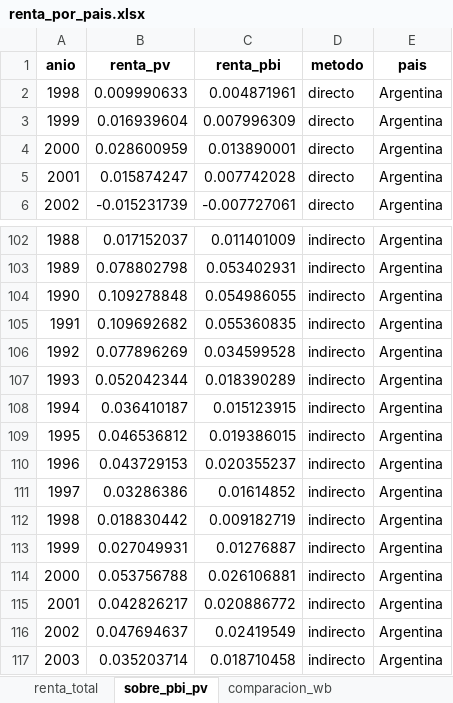
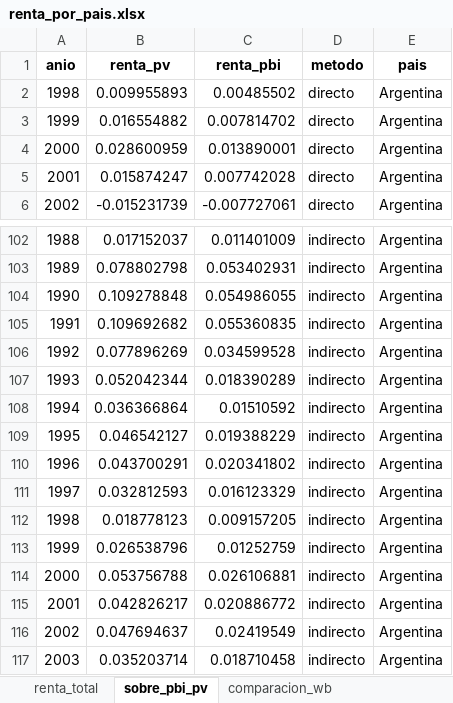
Before and after one commit to mateosuster/pioYPFConicet, an Excel workbook: analisis/resultados/comparacion_paises/renta_por_pais.xlsx, sheet sobre_pbi_pv, drawn as a sheet; only a part is shown, gaps mark what is left out; values as stored, in another font and other column widths than the file's, no borders; the diff names each change by its address in the sheet, - before the commit and + after, or states it on an @@ line.

```diff
--- a/analisis/resultados/comparacion_paises/renta_por_pais.xlsx (sheet sobre_pbi_pv)
+++ b/analisis/resultados/comparacion_paises/renta_por_pais.xlsx (sheet sobre_pbi_pv)
-B2 (renta_pv): 0.009990633
+B2 (renta_pv): 0.009955893
-C2 (renta_pbi): 0.004871961
+C2 (renta_pbi): 0.00485502
-B3 (renta_pv): 0.016939604
+B3 (renta_pv): 0.016554882
-C3 (renta_pbi): 0.007996309
+C3 (renta_pbi): 0.007814702
-B108 (renta_pv): 0.036410187
+B108 (renta_pv): 0.036366864
-C108 (renta_pbi): 0.015123915
+C108 (renta_pbi): 0.01510592
-B109 (renta_pv): 0.046536812
+B109 (renta_pv): 0.046542127
-C109 (renta_pbi): 0.019386015
+C109 (renta_pbi): 0.019388229
-B110 (renta_pv): 0.043729153
+B110 (renta_pv): 0.043700291
-C110 (renta_pbi): 0.020355237
+C110 (renta_pbi): 0.020341802
-B111 (renta_pv): 0.03286386
+B111 (renta_pv): 0.032812593
-C111 (renta_pbi): 0.01614852
+C111 (renta_pbi): 0.016123329
-B112 (renta_pv): 0.018830442
+B112 (renta_pv): 0.018778123
-C112 (renta_pbi): 0.009182719
+C112 (renta_pbi): 0.009157205
-B113 (renta_pv): 0.027049931
+B113 (renta_pv): 0.026538796
-C113 (renta_pbi): 0.01276887
+C113 (renta_pbi): 0.01252759
```
Also changed, not shown: sheet renta_total, sheet comparacion_wb, 12 other files.
